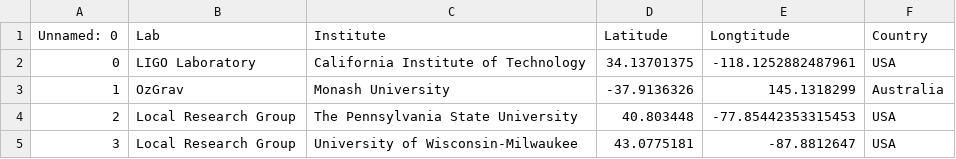
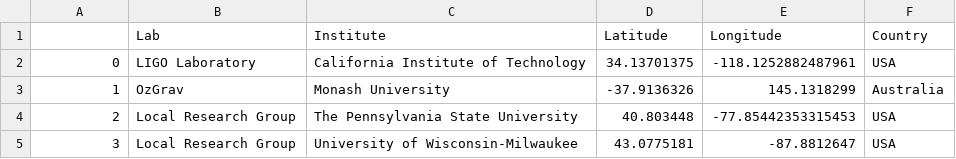
Before and after one commit to ppaschos/Collab-dashboard-repo, a CSV file: indata/igwn-institutions.csv (was indata/igwn-sites-corrected.csv), drawn as a sheet; only a part is shown.

```diff
--- a/indata/igwn-sites-corrected.csv
+++ b/indata/igwn-institutions.csv
@@ -1,2 +1,2 @@
-Unnamed: 0,Lab,Institute,Latitude,Longtitude,Country
+,Lab,Institute,Latitude,Longitude,Country
 0,LIGO Laboratory,California Institute of Technology,34.13701375,-118.1252882487961, USA
```
Also changed, not shown: indata/igwn-ce-sites.csv, 3 other files.
